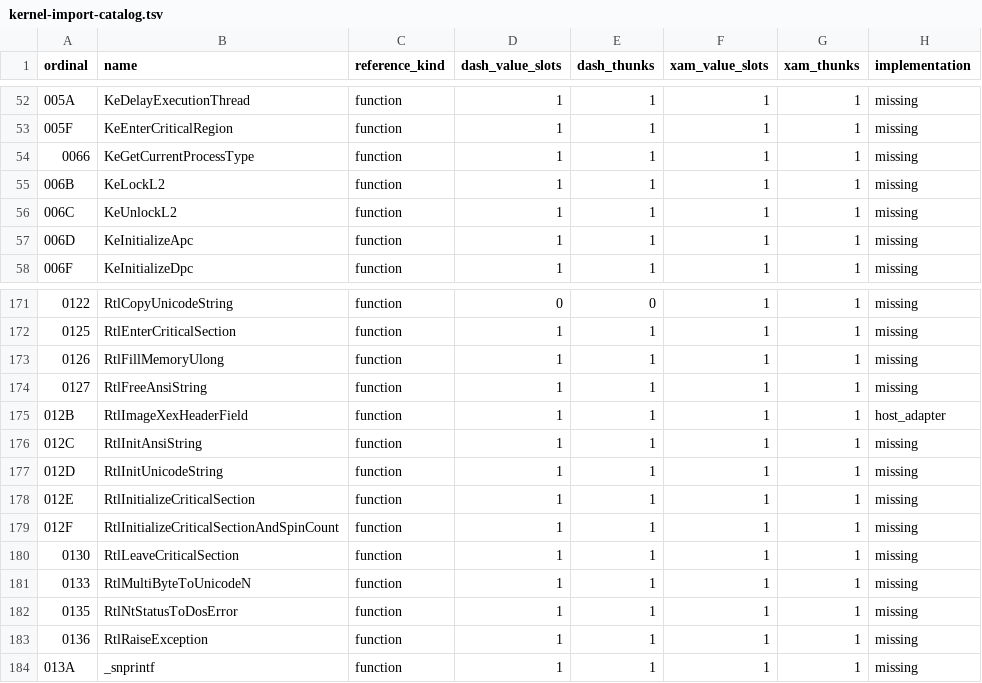
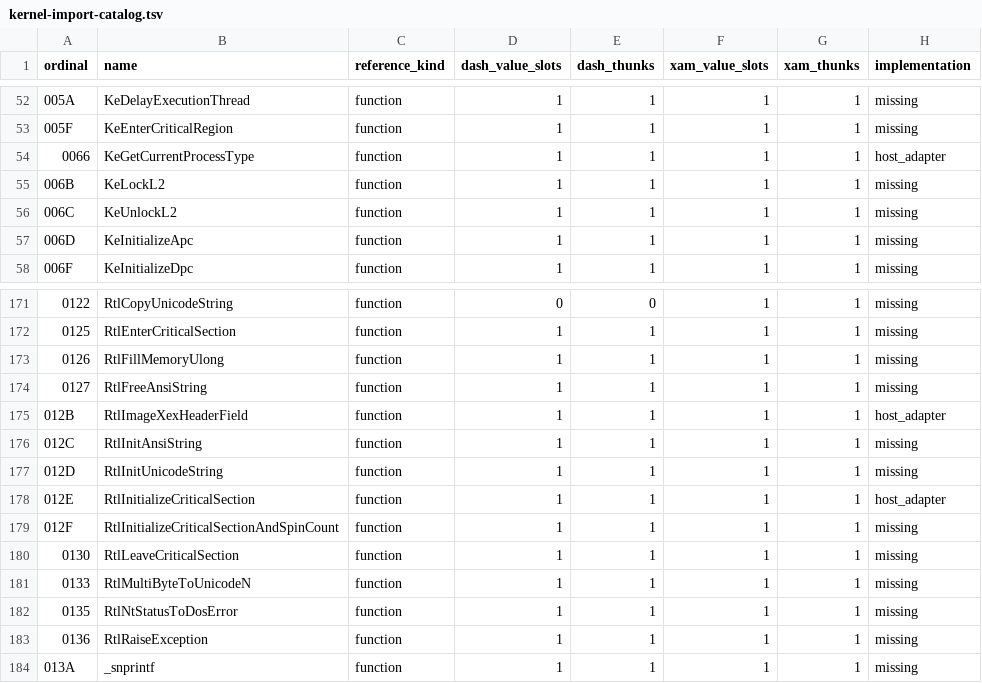
Before and after one commit to lizardpeter/x360-decomp, a TSV file: analysis/modules/kernel-import-catalog.tsv, drawn as a sheet; only a part is shown, gaps mark what is left out.

```diff
--- a/analysis/modules/kernel-import-catalog.tsv
+++ b/analysis/modules/kernel-import-catalog.tsv
@@ -53,3 +53,3 @@ ordinal	name	reference_kind	dash_value_slots	dash_thunks	xam_value_slots	xam_thu
 005F	KeEnterCriticalRegion	function	1	1	1	1	missing
-0066	KeGetCurrentProcessType	function	1	1	1	1	missing
+0066	KeGetCurrentProcessType	function	1	1	1	1	host_adapter
 006B	KeLockL2	function	1	1	1	1	missing
@@ -177,3 +177,3 @@ ordinal	name	reference_kind	dash_value_slots	dash_thunks	xam_value_slots	xam_thu
 012D	RtlInitUnicodeString	function	1	1	1	1	missing
-012E	RtlInitializeCriticalSection	function	1	1	1	1	missing
+012E	RtlInitializeCriticalSection	function	1	1	1	1	host_adapter
 012F	RtlInitializeCriticalSectionAndSpinCount	function	1	1	1	1	missing
```
Also changed, not shown: 10 other files.
